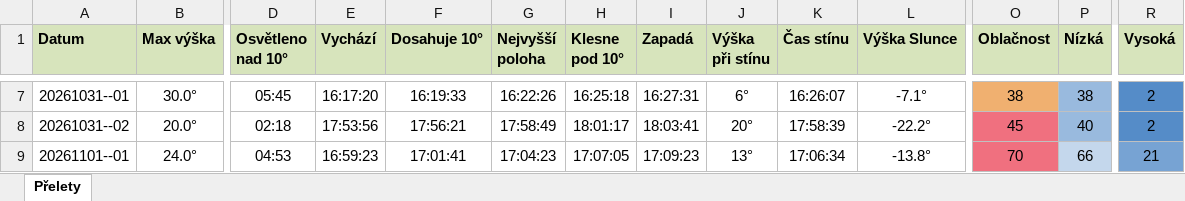
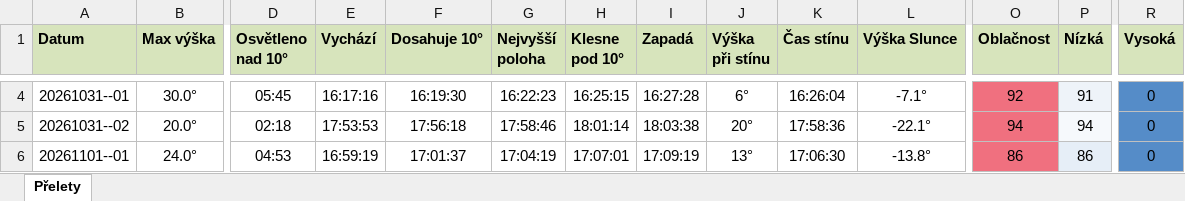
Before and after one commit to LASAR-DoSpace/LASARsat-Transit-Table, an Excel workbook: output/HaP_Teplice.xlsx, sheet Přelety, drawn as a sheet; only a part is shown, gaps mark what is left out; values as stored, in another font and other column widths than the file's, no borders; conditional formats not drawn; addresses are those after the commit; the diff covers the shown part only; the diff names each change by its address in the sheet, - before the commit and + after, or states it on an @@ line.

```diff
--- a/output/HaP_Teplice.xlsx (sheet Přelety)
+++ b/output/HaP_Teplice.xlsx (sheet Přelety)
-E4 (Vychází): 16:17:20
+E4 (Vychází): 16:17:16
-F4 (Dosahuje 10°): 16:19:33
+F4 (Dosahuje 10°): 16:19:30
-G4 (Nejvyšší poloha): 16:22:26
+G4 (Nejvyšší poloha): 16:22:23
-H4 (Klesne pod 10°): 16:25:18
+H4 (Klesne pod 10°): 16:25:15
-I4 (Zapadá): 16:27:31
+I4 (Zapadá): 16:27:28
-K4 (Čas stínu): 16:26:07
+K4 (Čas stínu): 16:26:04
-O4 (Oblačnost): 38
+O4 (Oblačnost): 92
-O4 fill: #F0B070
+O4 fill: #F0707F
-P4 (Nízká): 38
+P4 (Nízká): 91
-P4 fill: #99BADE
+P4 fill: #EEF3F9
-R4:R5 (Vysoká): 2
+R4:R5 (Vysoká): 0
-E5 (Vychází): 17:53:56
+E5 (Vychází): 17:53:53
-F5 (Dosahuje 10°): 17:56:21
+F5 (Dosahuje 10°): 17:56:18
-G5 (Nejvyšší poloha): 17:58:49
+G5 (Nejvyšší poloha): 17:58:46
-H5 (Klesne pod 10°): 18:01:17
+H5 (Klesne pod 10°): 18:01:14
-I5 (Zapadá): 18:03:41
+I5 (Zapadá): 18:03:38
-K5 (Čas stínu): 17:58:39
+K5 (Čas stínu): 17:58:36
-L5 (Výška Slunce): -22.2°
+L5 (Výška Slunce): -22.1°
-O5 (Oblačnost): 45
+O5 (Oblačnost): 94
-P5 (Nízká): 40
+P5 (Nízká): 94
-P5 fill: #99BADE
+P5 fill: #F6F9FC
-E6 (Vychází): 16:59:23
+E6 (Vychází): 16:59:19
-F6 (Dosahuje 10°): 17:01:41
+F6 (Dosahuje 10°): 17:01:37
-G6 (Nejvyšší poloha): 17:04:23
+G6 (Nejvyšší poloha): 17:04:19
-H6 (Klesne pod 10°): 17:07:05
+H6 (Klesne pod 10°): 17:07:01
-I6 (Zapadá): 17:09:23
+I6 (Zapadá): 17:09:19
-K6 (Čas stínu): 17:06:34
+K6 (Čas stínu): 17:06:30
-O6 (Oblačnost): 70
+O6 (Oblačnost): 86
-P6 (Nízká): 66
+P6 (Nízká): 86
-P6 fill: #C4D7EC
+P6 fill: #E6EEF7
-R6 (Vysoká): 21
+R6 (Vysoká): 0
-R6 fill: #77A3D3
+R6 fill: #558CC8
```
Also changed, not shown: 1 added row, 3 removed rows, 52 edited cells and cell formats elsewhere in this sheet, output/Izana.xlsx, 2 other files.
